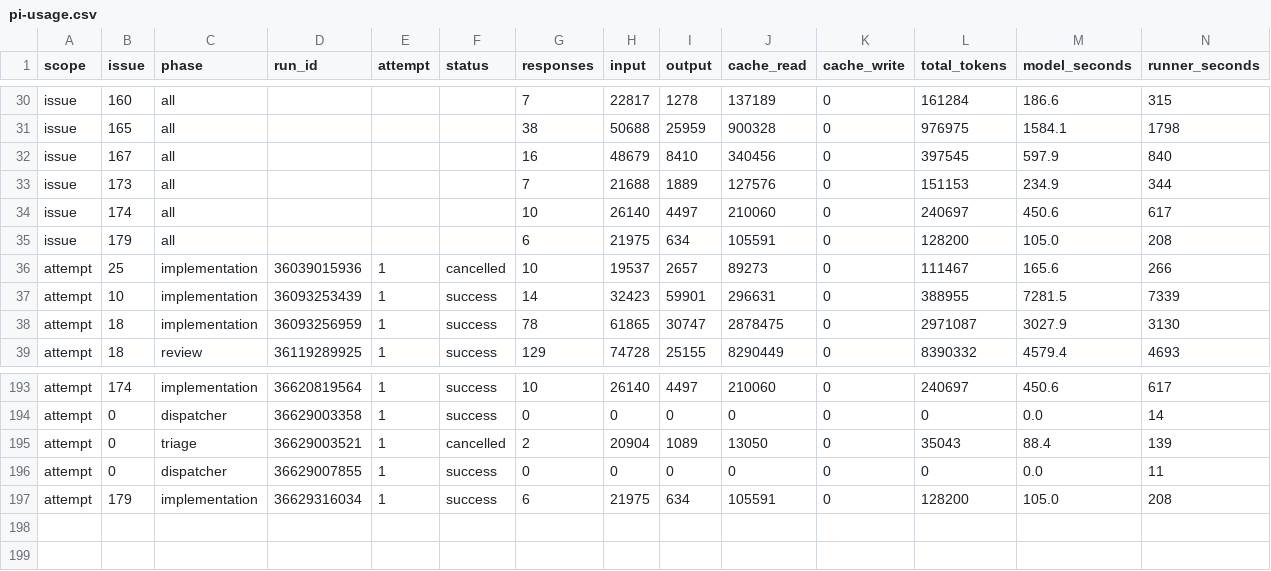
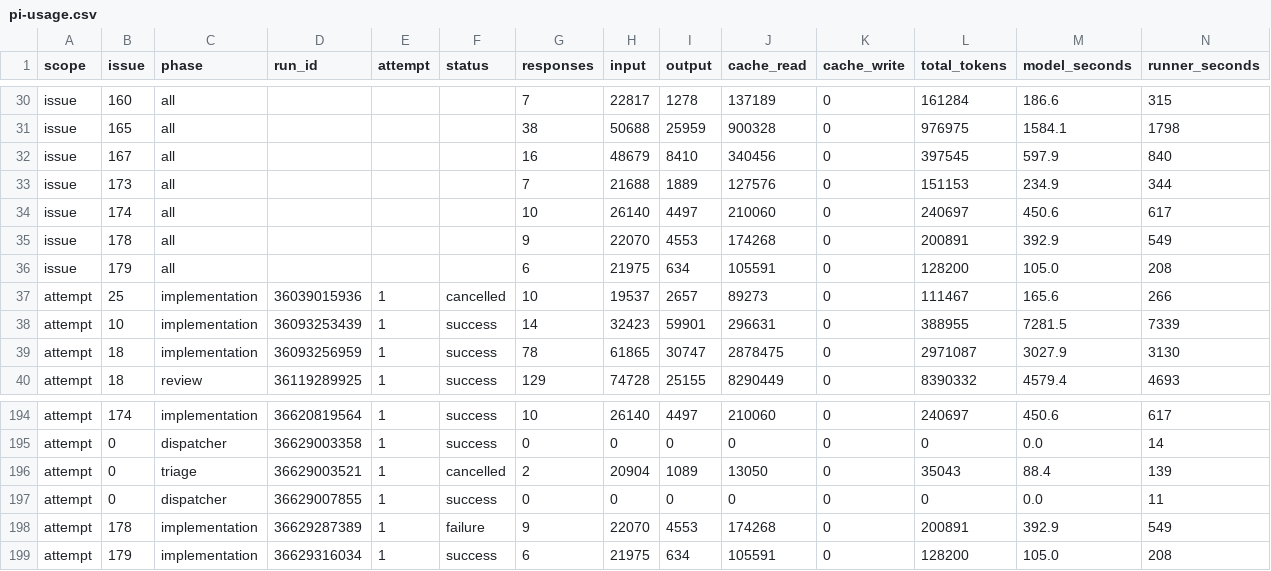
Before and after one commit to YuriiSokolenko/social-mcp, a CSV file: reports/pi-usage.csv, drawn as a sheet; only a part is shown, gaps mark what is left out; rows hold the shown columns only; the diff names each change by its address in the sheet, - before the commit and + after, or states it on an @@ line.

```diff
--- a/reports/pi-usage.csv
+++ b/reports/pi-usage.csv
+row 35: issue | 178 | all |  |  |  | 9 | 22070 | 4553 | 174268 | 0 | 200891 | 392.9 | 549
+row 198: attempt | 178 | implementation | 36629287389 | 1 | failure | 9 | 22070 | 4553 | 174268 | 0 | 200891 | 392.9 | 549
```
